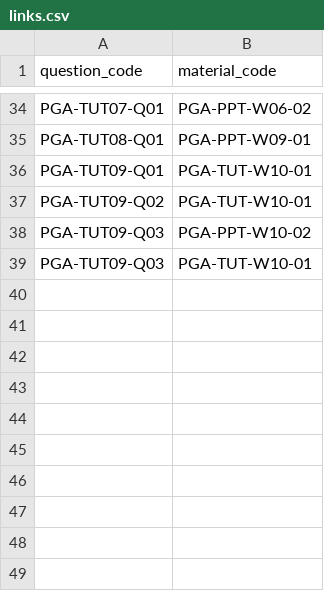
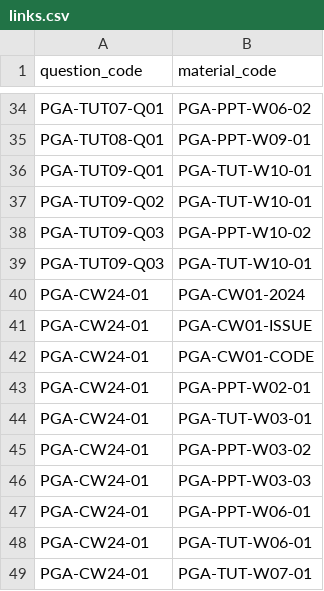
Before and after one commit to Pilgrim132333333/PRG20, a CSV file: backend/database_templates/links.csv, drawn as a sheet; only a part is shown, gaps mark what is left out.

```diff
--- a/backend/database_templates/links.csv
+++ b/backend/database_templates/links.csv
@@ -39 +39,11 @@ PGA-TUT09-Q03,PGA-PPT-W10-02
 PGA-TUT09-Q03,PGA-TUT-W10-01
+PGA-CW24-01,PGA-CW01-2024
+PGA-CW24-01,PGA-CW01-ISSUE
+PGA-CW24-01,PGA-CW01-CODE
+PGA-CW24-01,PGA-PPT-W02-01
+PGA-CW24-01,PGA-TUT-W03-01
+PGA-CW24-01,PGA-PPT-W03-02
+PGA-CW24-01,PGA-PPT-W03-03
+PGA-CW24-01,PGA-PPT-W06-01
+PGA-CW24-01,PGA-TUT-W06-01
+PGA-CW24-01,PGA-TUT-W07-01
```
Also changed, not shown: backend/database_templates/materials.csv, backend/database_templates/questions.csv, 3 other files.
